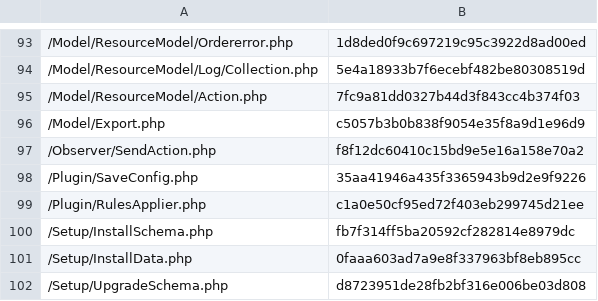
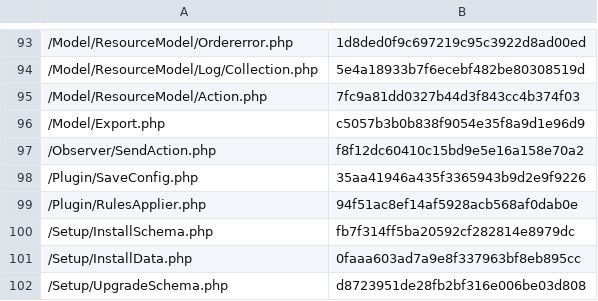
Before and after one commit to lengow/plugin-magento2, a CSV file: etc/checkmd5.csv, drawn as a sheet; only a part is shown, gaps mark what is left out.

```diff
--- a/etc/checkmd5.csv
+++ b/etc/checkmd5.csv
@@ -98,3 +98,3 @@
 /Plugin/SaveConfig.php|35aa41946a435f3365943b9d2e9f9226
-/Plugin/RulesApplier.php|c1a0e50cf95ed72f403eb299745d21ee
+/Plugin/RulesApplier.php|94f51ac8ef14af5928acb568af0dab0e
 /Setup/InstallSchema.php|fb7f314ff5ba20592cf282814e8979dc
```
Also changed, not shown: 1 other file.
